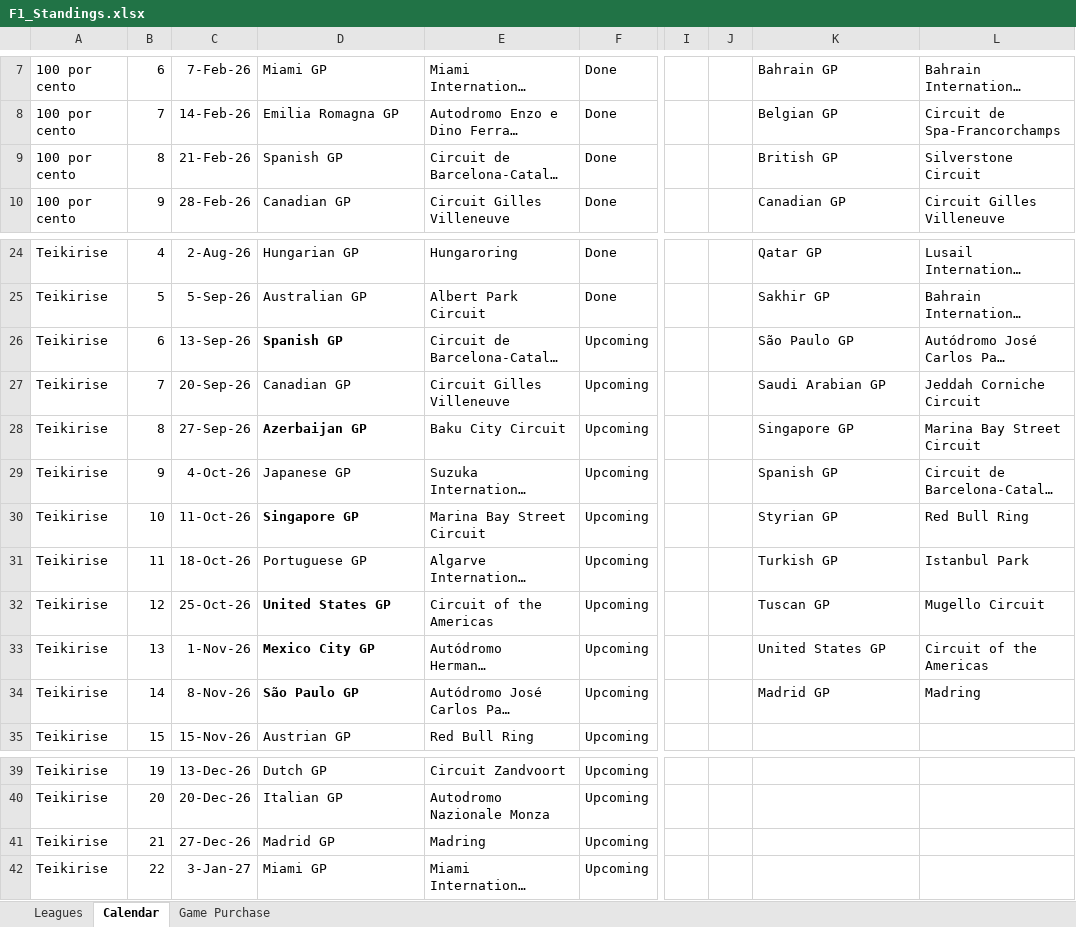
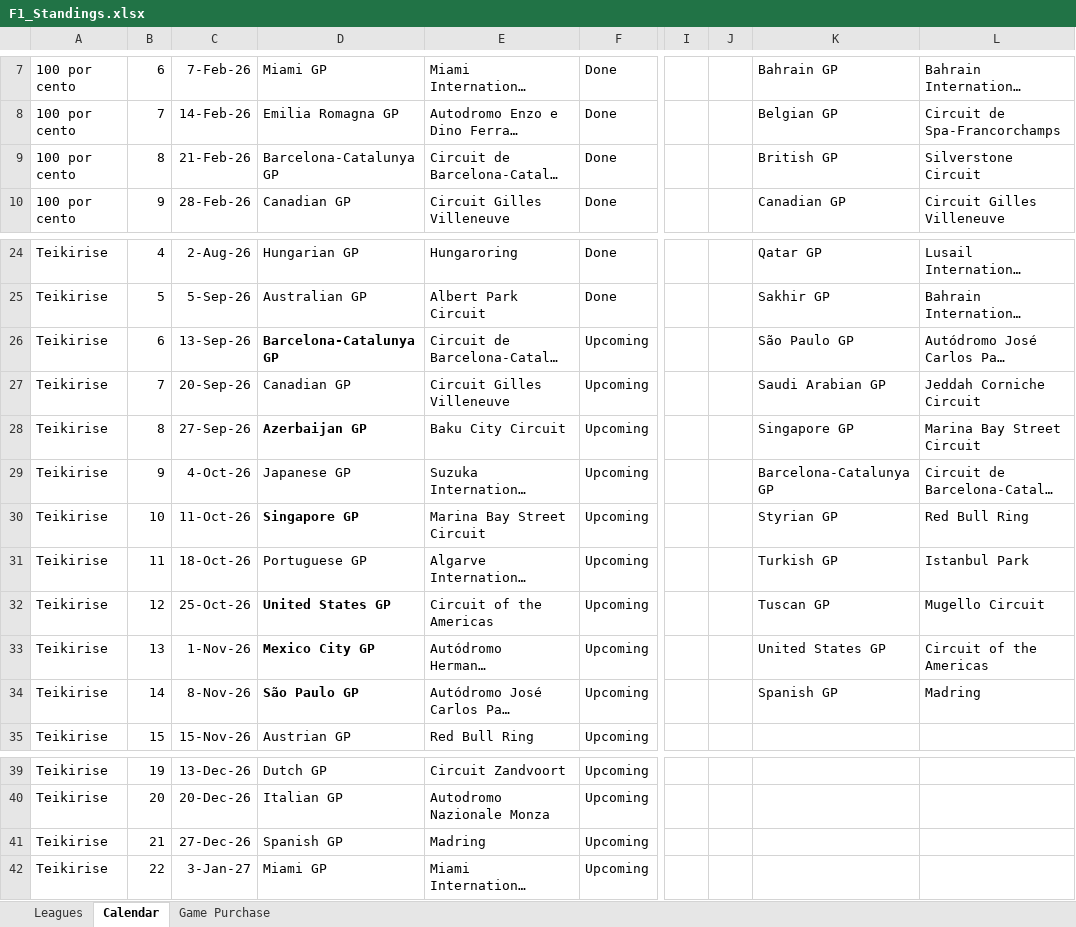
Before and after one commit to rcr1995/f1-game-dashboard, an Excel workbook: F1_Standings.xlsx, sheet Calendar, drawn as a sheet; only a part is shown, gaps mark what is left out; long unchanged cells end in …; values as stored, in another font and other column widths than the file's, no borders; the diff names each change by its address in the sheet, - before the commit and + after, or states it on an @@ line.

Commit message:
Rename Barcelona-Catalunya and Spanish GP in Calendar and Leagues

```diff
--- a/F1_Standings.xlsx (sheet Calendar)
+++ b/F1_Standings.xlsx (sheet Calendar)
-D9: Spanish GP
+D9: Barcelona-Catalunya GP
-D26: Spanish GP
+D26: Barcelona-Catalunya GP
-K29: Spanish GP
+K29: Barcelona-Catalunya GP
-K34: Madrid GP
+K34: Spanish GP
-D41: Madrid GP
+D41: Spanish GP
```
Also changed, not shown: sheet Leagues.
